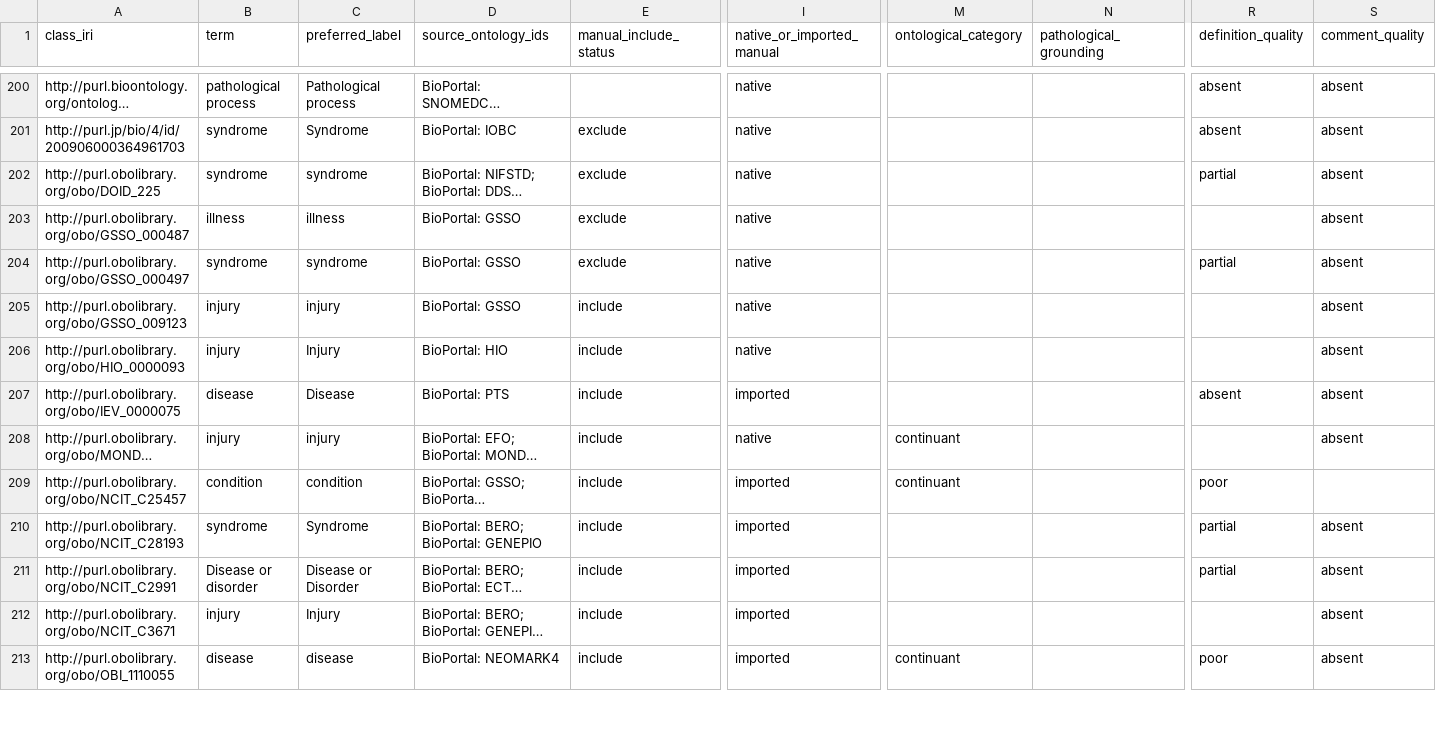
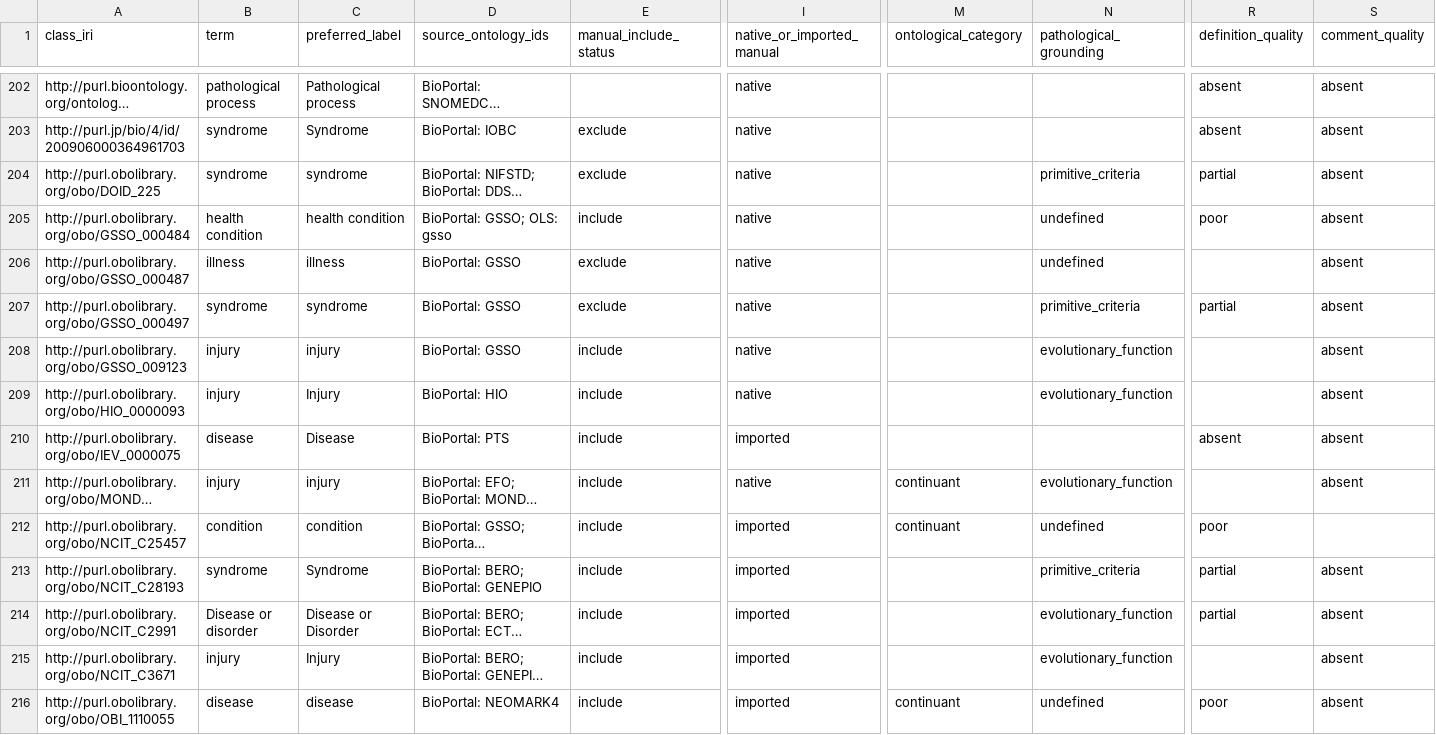
Before and after one commit to Strubbelig/Disease_onto, a CSV file: Scoping review/Extraction Tables/disease_terms_manual_annotations.csv, drawn as a sheet; only a part is shown, gaps mark what is left out; long unchanged cells end in …; addresses are those after the commit; rows hold the shown columns only; the diff covers the shown part only; the diff names each change by its address in the sheet, - before the commit and + after, or states it on an @@ line.

```diff
--- a/Scoping review/Extraction Tables/disease_terms_manual_annotations.csv
+++ b/Scoping review/Extraction Tables/disease_terms_manual_annotations.csv
-N204 (pathological_grounding): (empty)
+N204 (pathological_grounding): primitive_criteria
+row 205: http://purl.obolibrary.org/obo/GSSO_000484 | health condition | health condition | BioPortal: GSSO; OLS: gsso | include | native |  | undefined | poor | absent
-N206 (pathological_grounding): (empty)
+N206 (pathological_grounding): undefined
-N207 (pathological_grounding): (empty)
+N207 (pathological_grounding): primitive_criteria
-N208:N209 (pathological_grounding): (empty)
+N208:N209 (pathological_grounding): evolutionary_function
-N211 (pathological_grounding): (empty)
+N211 (pathological_grounding): evolutionary_function
-N212 (pathological_grounding): (empty)
+N212 (pathological_grounding): undefined
-N213 (pathological_grounding): (empty)
+N213 (pathological_grounding): primitive_criteria
-N214:N215 (pathological_grounding): (empty)
+N214:N215 (pathological_grounding): evolutionary_function
-N216 (pathological_grounding): (empty)
+N216 (pathological_grounding): undefined
```
Also changed, not shown: 3 added rows, 4 removed rows, 3 moved rows and 127 edited cells elsewhere in this file, 4 other files.
